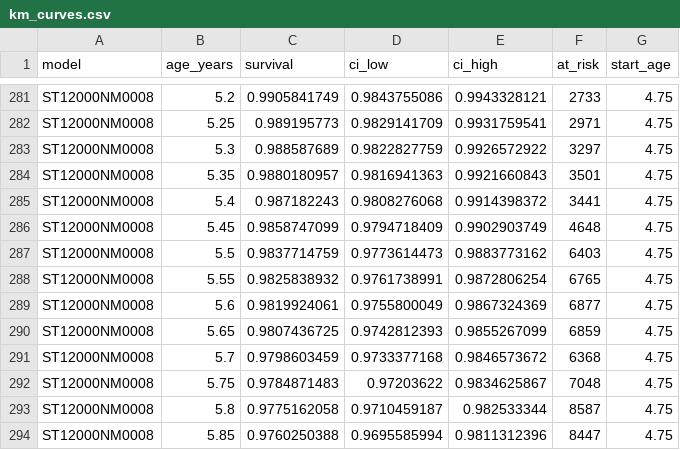
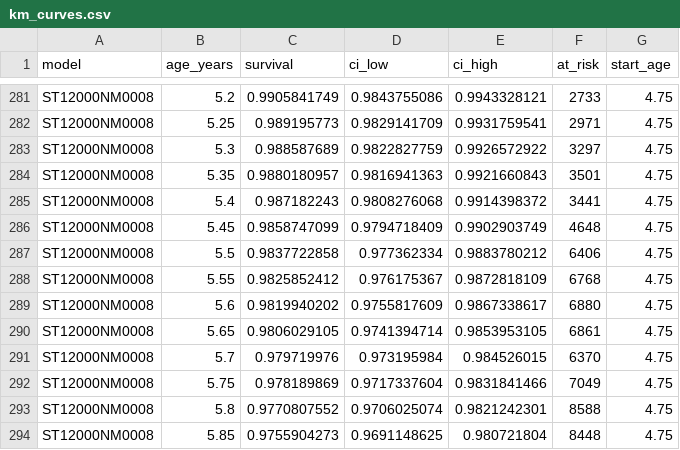
Before and after one commit to ChetanYarlagadda/hard-drive-failure-prediction, a CSV file: reports/results/km_curves.csv, drawn as a sheet; only a part is shown, gaps mark what is left out; the diff covers the shown part only.

Commit message:
Keep failed drives whose failure-day record lacks power-on hours in the survival analysis
Backblaze's record of a drive's failure day often has no SMART values, so
survival_frame dropped every drive whose power-on hours (SMART 9) were missing
on its last report: 52 drives, among them 35 of the 37 failures it dropped.
A reading missing on only the first or only the last report is now filled
from the other one plus the calendar time between the two reports, and the
pipeline's survival_data_check table counts the filled drives and failures.

Regenerated the reliability tables by running the pipeline's reliability
stage on the cached Spark output (every other table is byte-identical),
redrew the figures (only 02_survival.png changes) and re-executed the
notebook. The first-year failure rate goes from 1.0% to 1.1% (180 -> 197
failures; Seagate 2.9% -> 3.4%) and the ST12000NM0008 one-year Kaplan-Meier
failure probability from 2.2% to 2.3%; README and notebook text updated.
A new test covers the fill and every drop rule.

```diff
--- a/reports/results/km_curves.csv
+++ b/reports/results/km_curves.csv
@@ -286,9 +286,9 @@ ST12000NM0008,5.4,0.987182243,0.9808276068,0.9914398372,3441,4.75
 ST12000NM0008,5.45,0.9858747099,0.9794718409,0.9902903749,4648,4.75
-ST12000NM0008,5.5,0.9837714759,0.9773614473,0.9883773162,6403,4.75
-ST12000NM0008,5.55,0.9825838932,0.9761738991,0.9872806254,6765,4.75
-ST12000NM0008,5.6,0.9819924061,0.9755800049,0.9867324369,6877,4.75
-ST12000NM0008,5.65,0.9807436725,0.9742812393,0.9855267099,6859,4.75
-ST12000NM0008,5.7,0.9798603459,0.9733377168,0.9846573672,6368,4.75
-ST12000NM0008,5.75,0.9784871483,0.97203622,0.9834625867,7048,4.75
-ST12000NM0008,5.8,0.9775162058,0.9710459187,0.982533344,8587,4.75
-ST12000NM0008,5.85,0.9760250388,0.9695585994,0.9811312396,8447,4.75
+ST12000NM0008,5.5,0.9837722858,0.977362334,0.9883780212,6406,4.75
+ST12000NM0008,5.55,0.9825852412,0.976175367,0.9872818109,6768,4.75
+ST12000NM0008,5.6,0.9819940202,0.9755817609,0.9867338617,6880,4.75
+ST12000NM0008,5.65,0.9806029105,0.9741394714,0.9853953105,6861,4.75
+ST12000NM0008,5.7,0.979719976,0.973195984,0.984526015,6370,4.75
+ST12000NM0008,5.75,0.978189869,0.9717337604,0.9831841466,7049,4.75
+ST12000NM0008,5.8,0.9770807552,0.9706025074,0.9821242301,8588,4.75
+ST12000NM0008,5.85,0.9755904273,0.9691148625,0.980721804,8448,4.75
```
Also changed, not shown: 132 edited cells elsewhere in this file, reports/results/afr_by_age.csv, reports/results/km_summary.csv, 7 other files.
